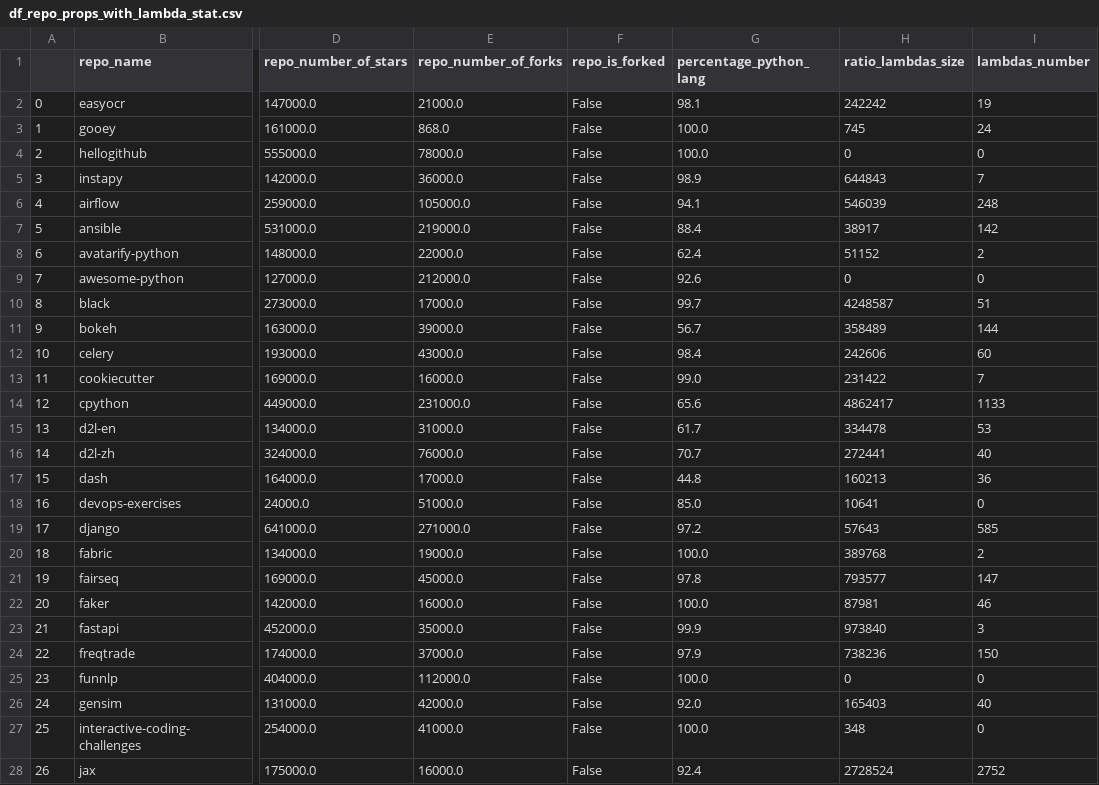
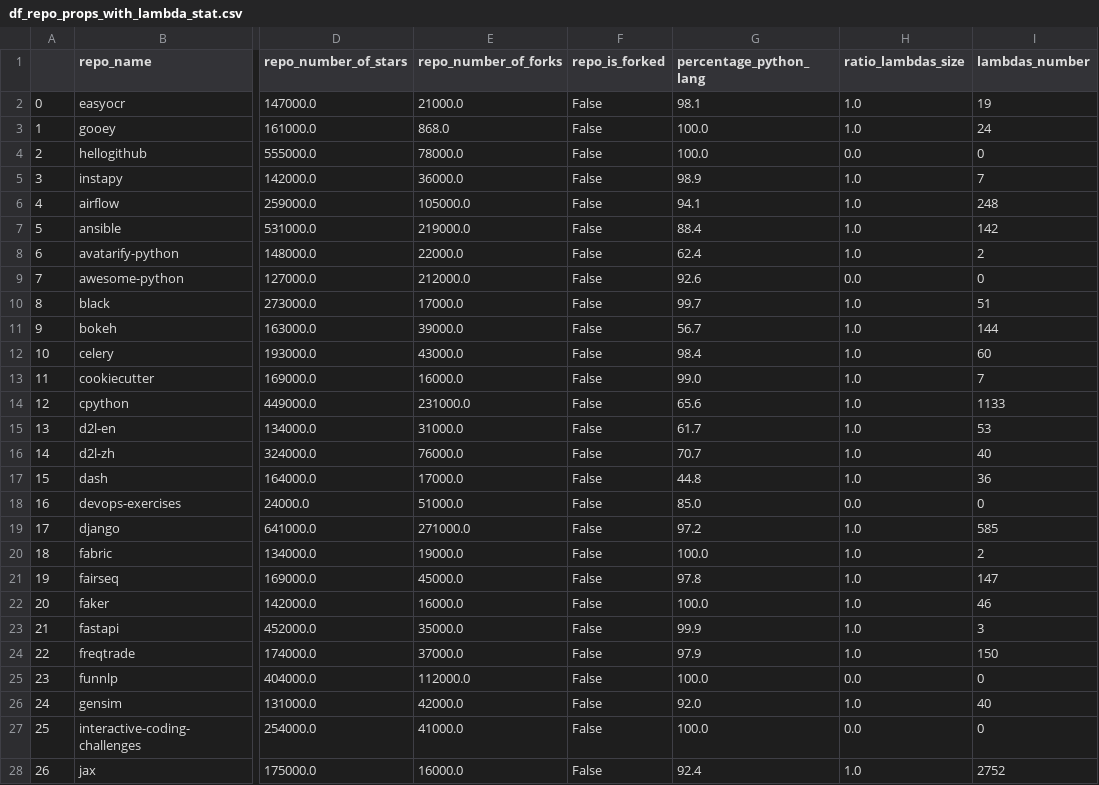
Before and after one commit to RANG1991/ResearchMethodsProjectHuji, a CSV file: df_repo_props_with_lambda_stat.csv, drawn as a sheet; only a part is shown, gaps mark what is left out; the diff covers the shown part only; the diff names each change by its address in the sheet, - before the commit and + after, or states it on an @@ line.

Commit message:
adding CDF of ratio between the number of lambdas and number of lines of code

```diff
--- a/df_repo_props_with_lambda_stat.csv
+++ b/df_repo_props_with_lambda_stat.csv
-H2 (ratio_lambdas_size): 242242
+H2 (ratio_lambdas_size): 1.0
-H3 (ratio_lambdas_size): 745
+H3 (ratio_lambdas_size): 1.0
-H4 (ratio_lambdas_size): 0
+H4 (ratio_lambdas_size): 0.0
-H5 (ratio_lambdas_size): 644843
+H5 (ratio_lambdas_size): 1.0
-H6 (ratio_lambdas_size): 546039
+H6 (ratio_lambdas_size): 1.0
-H7 (ratio_lambdas_size): 38917
+H7 (ratio_lambdas_size): 1.0
-H8 (ratio_lambdas_size): 51152
+H8 (ratio_lambdas_size): 1.0
-H9 (ratio_lambdas_size): 0
+H9 (ratio_lambdas_size): 0.0
-H10 (ratio_lambdas_size): 4248587
+H10 (ratio_lambdas_size): 1.0
-H11 (ratio_lambdas_size): 358489
+H11 (ratio_lambdas_size): 1.0
-H12 (ratio_lambdas_size): 242606
+H12 (ratio_lambdas_size): 1.0
-H13 (ratio_lambdas_size): 231422
+H13 (ratio_lambdas_size): 1.0
-H14 (ratio_lambdas_size): 4862417
+H14 (ratio_lambdas_size): 1.0
-H15 (ratio_lambdas_size): 334478
+H15 (ratio_lambdas_size): 1.0
-H16 (ratio_lambdas_size): 272441
+H16 (ratio_lambdas_size): 1.0
-H17 (ratio_lambdas_size): 160213
+H17 (ratio_lambdas_size): 1.0
-H18 (ratio_lambdas_size): 10641
+H18 (ratio_lambdas_size): 0.0
-H19 (ratio_lambdas_size): 57643
+H19 (ratio_lambdas_size): 1.0
-H20 (ratio_lambdas_size): 389768
+H20 (ratio_lambdas_size): 1.0
-H21 (ratio_lambdas_size): 793577
+H21 (ratio_lambdas_size): 1.0
-H22 (ratio_lambdas_size): 87981
+H22 (ratio_lambdas_size): 1.0
-H23 (ratio_lambdas_size): 973840
+H23 (ratio_lambdas_size): 1.0
-H24 (ratio_lambdas_size): 738236
+H24 (ratio_lambdas_size): 1.0
-H25 (ratio_lambdas_size): 0
+H25 (ratio_lambdas_size): 0.0
-H26 (ratio_lambdas_size): 165403
+H26 (ratio_lambdas_size): 1.0
-H27 (ratio_lambdas_size): 348
+H27 (ratio_lambdas_size): 0.0
-H28 (ratio_lambdas_size): 2728524
+H28 (ratio_lambdas_size): 1.0
```
Also changed, not shown: 6 edited cells elsewhere in this file, 1 other file.
